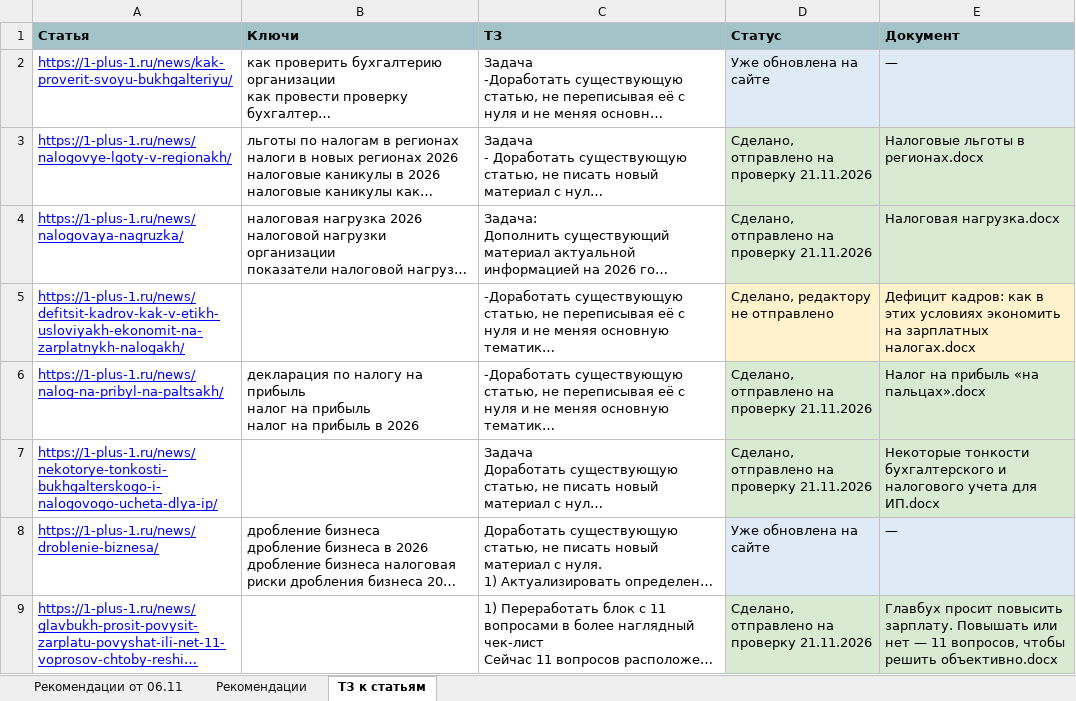
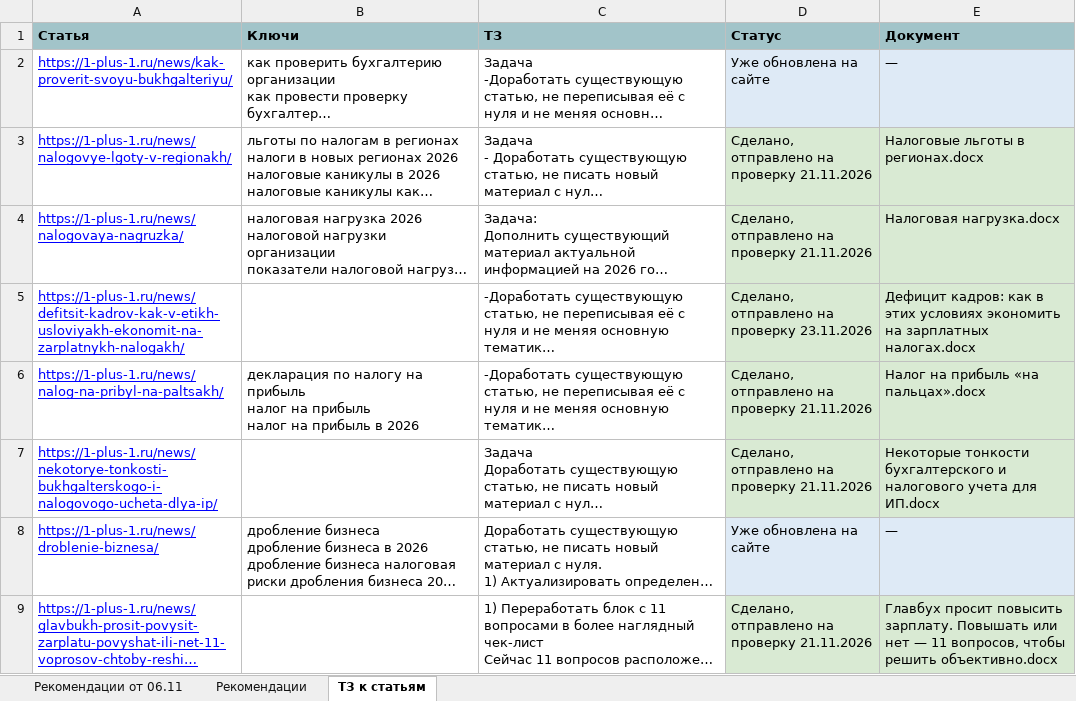
Before and after one commit to fagencymarketing-coder/Content, an Excel workbook: 05-content/articles/ТЗ к статьям — статус.xlsx, sheet ТЗ к статьям, drawn as a sheet; long unchanged cells end in …; values as stored, in another font and other column widths than the file's, no borders; the diff names each change by its address in the sheet, - before the commit and + after, or states it on an @@ line.

```diff
--- a/05-content/articles/ТЗ к статьям — статус.xlsx (sheet ТЗ к статьям)
+++ b/05-content/articles/ТЗ к статьям — статус.xlsx (sheet ТЗ к статьям)
-D5 (Статус): Сделано, редактору не отправлено
+D5 (Статус): Сделано, отправлено на проверку 23.11.2026
-D5:E5 fill: #FFF2CC
+D5:E5 fill: #D9EAD3
```
Also changed, not shown: 2 other files.
